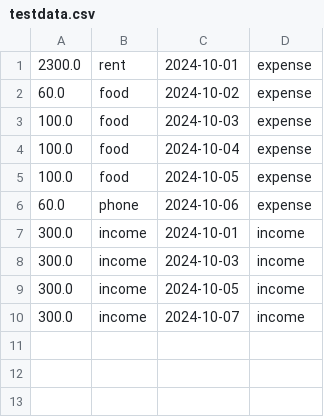
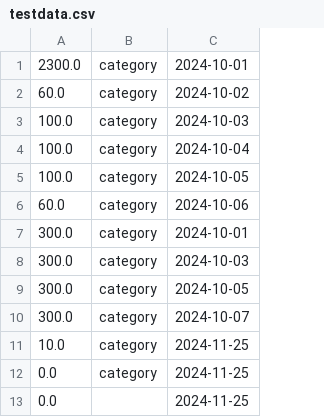
Before and after one commit to B44ken/csc207, a CSV file: testdata.csv, drawn as a sheet; removed rows and columns are numbered as before the commit, all else as after; the diff names each change by its address in the sheet, - before the commit and + after, or states it on an @@ line.

```diff
--- a/testdata.csv
+++ b/testdata.csv
-column B, rows 1-10: rent | food | food | food | food | phone | income | income | income | income
+column B, rows 1-10: all category
-column D, rows 1-10: expense | expense | expense | expense | expense | expense | income | income | income | income
+row 11: 10.0 | category | 2024-11-25
+row 12: 0.0 | category | 2024-11-25
+row 13: 0.0 |  | 2024-11-25
```
Also changed, not shown: 4 other files.
